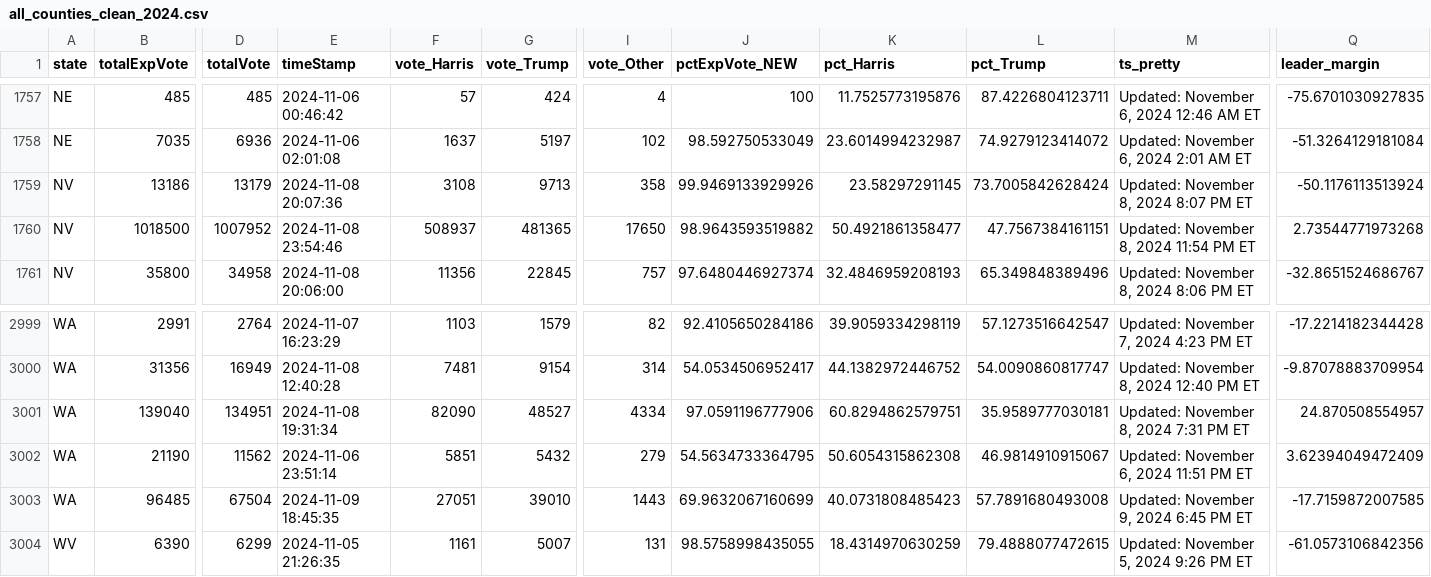
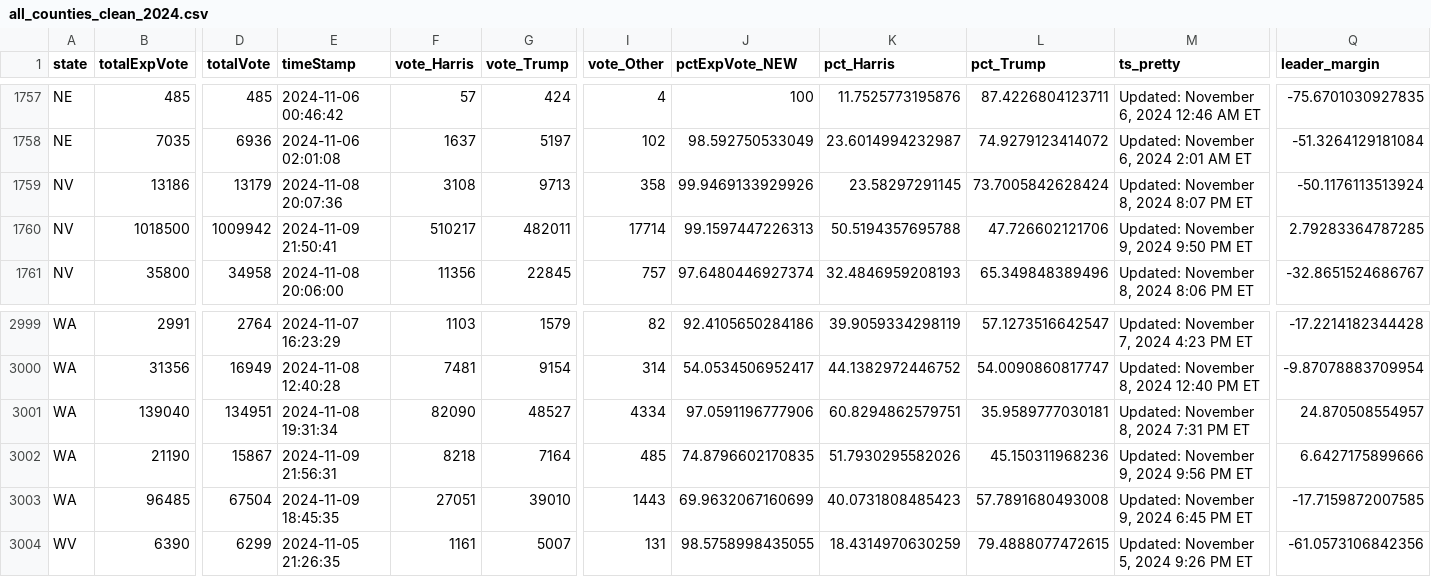
Before and after one commit to cbs-news-data/election-2024-maps, a CSV file: output/all_counties_clean_2024.csv, drawn as a sheet; only a part is shown, gaps mark what is left out; the diff covers the shown part only; the diff names each change by its address in the sheet, - before the commit and + after, or states it on an @@ line.

Commit message:
Live data updated

```diff
--- a/output/all_counties_clean_2024.csv
+++ b/output/all_counties_clean_2024.csv
-D1760 (totalVote): 1007952
+D1760 (totalVote): 1009942
-E1760 (timeStamp): 2024-11-08 23:54:46
+E1760 (timeStamp): 2024-11-09 21:50:41
-F1760 (vote_Harris): 508937
+F1760 (vote_Harris): 510217
-G1760 (vote_Trump): 481365
+G1760 (vote_Trump): 482011
-I1760 (vote_Other): 17650
+I1760 (vote_Other): 17714
-J1760 (pctExpVote_NEW): 98.9643593519882
+J1760 (pctExpVote_NEW): 99.1597447226313
-K1760 (pct_Harris): 50.4921861358477
+K1760 (pct_Harris): 50.5194357695788
-L1760 (pct_Trump): 47.7567384161151
+L1760 (pct_Trump): 47.726602121706
-M1760 (ts_pretty): Updated: November 8, 2024 11:54 PM ET
+M1760 (ts_pretty): Updated: November 9, 2024 9:50 PM ET
-Q1760 (leader_margin): 2.73544771973268
+Q1760 (leader_margin): 2.79283364787285
-D3002 (totalVote): 11562
+D3002 (totalVote): 15867
-E3002 (timeStamp): 2024-11-06 23:51:14
+E3002 (timeStamp): 2024-11-09 21:56:31
-F3002 (vote_Harris): 5851
+F3002 (vote_Harris): 8218
-G3002 (vote_Trump): 5432
+G3002 (vote_Trump): 7164
-I3002 (vote_Other): 279
+I3002 (vote_Other): 485
-J3002 (pctExpVote_NEW): 54.5634733364795
+J3002 (pctExpVote_NEW): 74.8796602170835
-K3002 (pct_Harris): 50.6054315862308
+K3002 (pct_Harris): 51.7930295582026
-L3002 (pct_Trump): 46.9814910915067
+L3002 (pct_Trump): 45.150311968236
-M3002 (ts_pretty): Updated: November 6, 2024 11:51 PM ET
+M3002 (ts_pretty): Updated: November 9, 2024 9:56 PM ET
-Q3002 (leader_margin): 3.62394049472409
+Q3002 (leader_margin): 6.6427175899666
```
Also changed, not shown: 5 edited cells elsewhere in this file.
